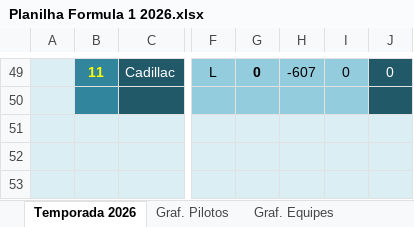
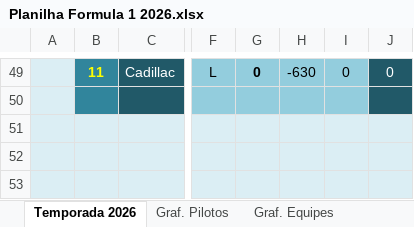
Before and after one commit to maurilyn/F1-Planilha-2026, an Excel workbook: Planilha Formula 1 2026.xlsx, sheet Temporada 2026, drawn as a sheet; only a part is shown, gaps mark what is left out; values as stored, in another font and other column widths than the file's, no borders; charts and pictures and conditional formats not drawn; the diff covers the shown part only; the diff names each change by its address in the sheet, - before the commit and + after, or states it on an @@ line.

```diff
--- a/Planilha Formula 1 2026.xlsx (sheet Temporada 2026)
+++ b/Planilha Formula 1 2026.xlsx (sheet Temporada 2026)
-H49: -607
+H49: -630
```
Also changed, not shown: 5 added rows, 5 removed rows and 58 edited cells elsewhere in this sheet, sheet Resultados, sheet Títulos, sheet Equipes e Pilotos, sheet Calendário e Pódios, sheet Campeões, formulas that keep their value, hidden cells, charts or pictures.
